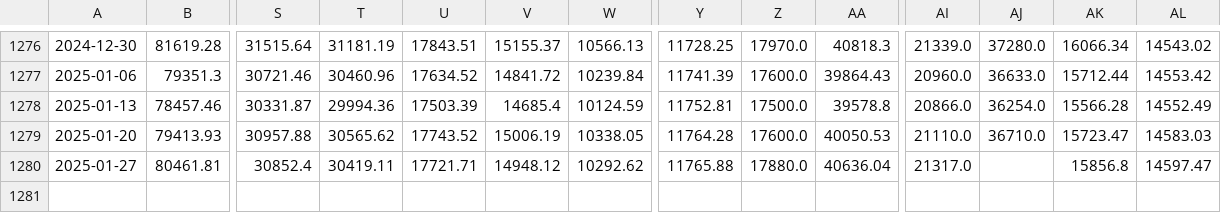
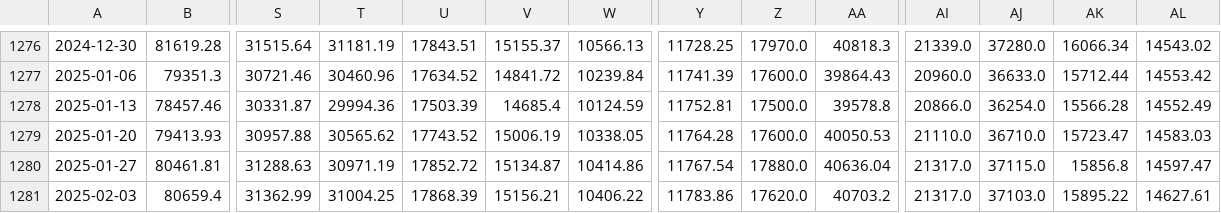
Before and after one commit to huynguyencong/huynguyencong.github.io, a CSV file: assets/data/resampled/W-MON/combine_resampled_data.csv, drawn as a sheet; only a part is shown, gaps mark what is left out; rows hold the shown columns only; the diff names each change by its address in the sheet, - before the commit and + after, or states it on an @@ line.

Commit message:
Update funds data

```diff
--- a/assets/data/resampled/W-MON/combine_resampled_data.csv
+++ b/assets/data/resampled/W-MON/combine_resampled_data.csv
-S1280: 30852.4
+S1280: 31288.63
-T1280: 30419.11
+T1280: 30971.19
-U1280: 17721.71
+U1280: 17852.72
-V1280: 14948.12
+V1280: 15134.87
-W1280: 10292.62
+W1280: 10414.86
-Y1280: 11765.88
+Y1280: 11767.54
-AJ1280: (empty)
+AJ1280: 37115.0
+row 1281: 2025-02-03 | 80659.4 | 31362.99 | 31004.25 | 17868.39 | 15156.21 | 10406.22 | 11783.86 | 17620.0 | 40703.2 | 21317.0 | 37103.0 | 15895.22 | 14627.61
```
